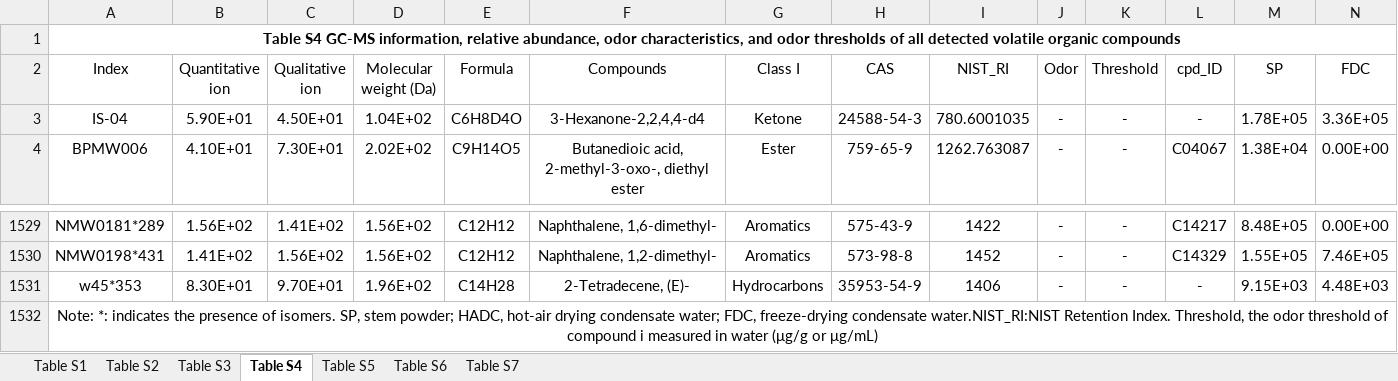
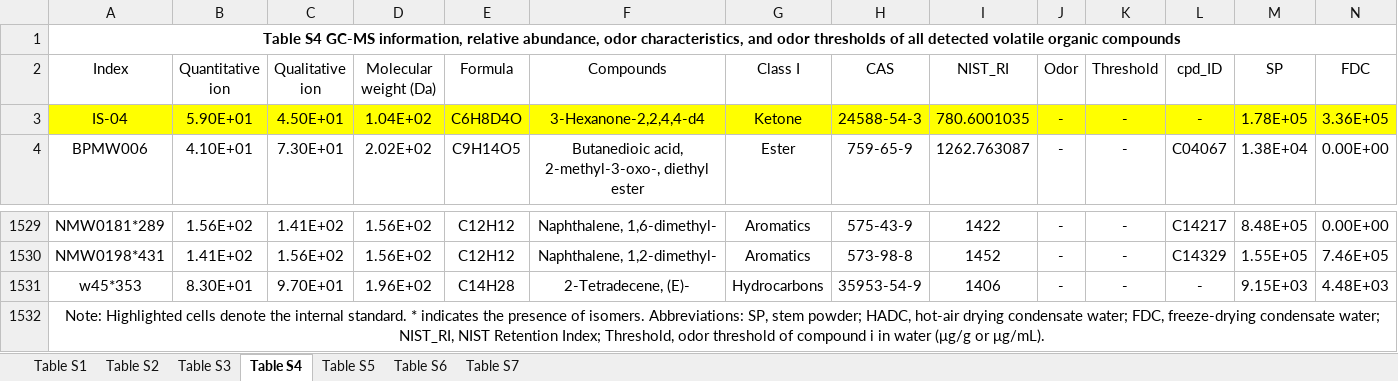
Before and after one commit to xiaoyuxianguancj/TableS1-TableS7, an Excel workbook: Tables S1 to S7.xlsx, sheet Table S4, drawn as a sheet; only a part is shown, gaps mark what is left out; values as stored, in another font and other column widths than the file's, no borders; the diff covers the shown part only; the diff names each change by its address in the sheet, - before the commit and + after, or states it on an @@ line.

Commit message:
Add files via upload

```diff
--- a/Tables S1 to S7.xlsx (sheet Table S4)
+++ b/Tables S1 to S7.xlsx (sheet Table S4)
-A3:N3 fill: none
+A3:N3 fill: #FFFF00
-A1532 (Index): Note: *: indicates the presence of isomers. SP, stem powder; HADC, hot-air drying condensate water; FDC, freeze-drying condensate water.NIST_RI:NIST Retention Index. Threshold, the odor threshold of compound i measured in water (μg/g or μg/mL)
+A1532 (Index): Note: Highlighted cells denote the internal standard. * indicates the presence of isomers. Abbreviations: SP, stem powder; HADC, hot-air drying condensate water; FDC, freeze-drying condensate water; NIST_RI, NIST Retention Index; Threshold, odor threshold of compound i in water (μg/g or μg/mL).
```
Also changed, not shown: cell formats elsewhere in this sheet, sheet Table S2, sheet Table S7, sheet Table S5, sheet Table S1.
